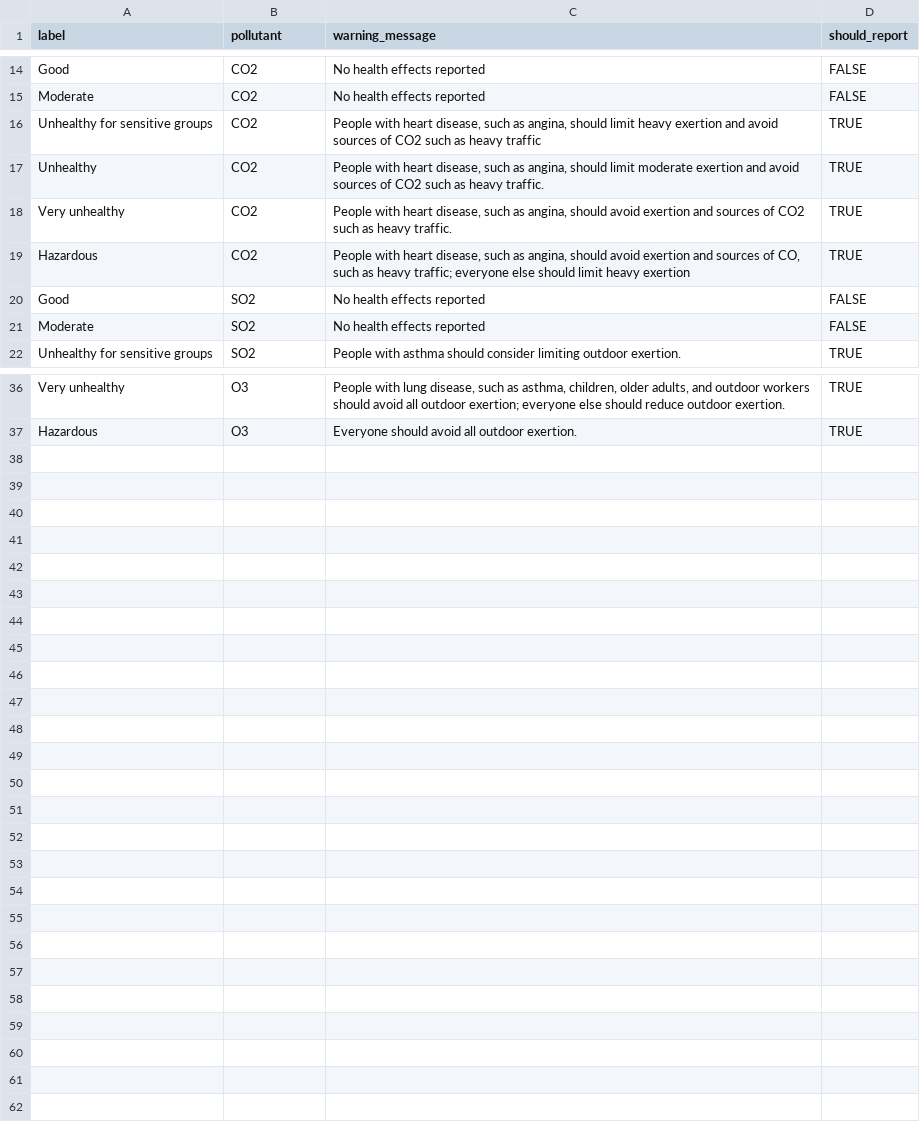
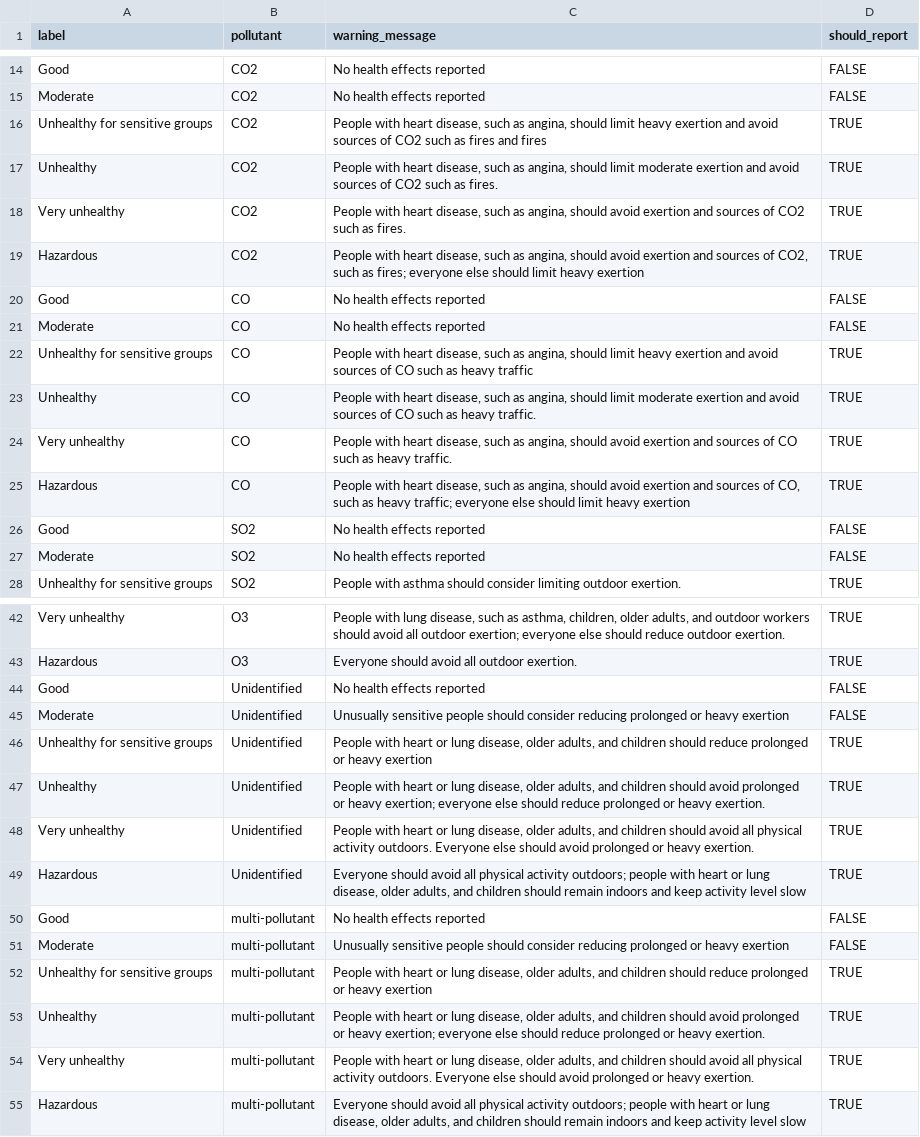
Before and after one commit to Light2Dark/quality-of-life, a CSV file: dbt/seeds/air_quality_warning.csv, drawn as a sheet; only a part is shown, gaps mark what is left out.

Commit message:
robustified data models and changed views to tables for speed of querying

```diff
--- a/dbt/seeds/air_quality_warning.csv
+++ b/dbt/seeds/air_quality_warning.csv
@@ -15,6 +15,12 @@ Good,CO2,No health effects reported,FALSE
 Moderate,CO2,No health effects reported,FALSE
-Unhealthy for sensitive groups,CO2,"People with heart disease, such as angina, should limit heavy exertion and avoid sources of CO2 such as heavy traffic",TRUE
-Unhealthy,CO2,"People with heart disease, such as angina, should limit moderate exertion and avoid sources of CO2 such as heavy traffic.",TRUE
-Very unhealthy,CO2,"People with heart disease, such as angina, should avoid exertion and sources of CO2 such as heavy traffic.",TRUE
-Hazardous,CO2,"People with heart disease, such as angina, should avoid exertion and sources of CO, such as heavy traffic; everyone else should limit heavy exertion",TRUE
+Unhealthy for sensitive groups,CO2,"People with heart disease, such as angina, should limit heavy exertion and avoid sources of CO2 such as fires and fires",TRUE
+Unhealthy,CO2,"People with heart disease, such as angina, should limit moderate exertion and avoid sources of CO2 such as fires.",TRUE
+Very unhealthy,CO2,"People with heart disease, such as angina, should avoid exertion and sources of CO2 such as fires.",TRUE
+Hazardous,CO2,"People with heart disease, such as angina, should avoid exertion and sources of CO2, such as fires; everyone else should limit heavy exertion",TRUE
+Good,CO,No health effects reported,FALSE
+Moderate,CO,No health effects reported,FALSE
+Unhealthy for sensitive groups,CO,"People with heart disease, such as angina, should limit heavy exertion and avoid sources of CO such as heavy traffic",TRUE
+Unhealthy,CO,"People with heart disease, such as angina, should limit moderate exertion and avoid sources of CO such as heavy traffic.",TRUE
+Very unhealthy,CO,"People with heart disease, such as angina, should avoid exertion and sources of CO such as heavy traffic.",TRUE
+Hazardous,CO,"People with heart disease, such as angina, should avoid exertion and sources of CO, such as heavy traffic; everyone else should limit heavy exertion",TRUE
 Good,SO2,No health effects reported,FALSE
@@ -37 +43,13 @@ Very unhealthy,O3,"People with lung disease, such as asthma, children, older adu
 Hazardous,O3,Everyone should avoid all outdoor exertion.,TRUE
+Good,Unidentified,No health effects reported,FALSE
+Moderate,Unidentified,Unusually sensitive people should consider reducing prolonged or heavy exertion,FALSE
+Unhealthy for sensitive groups,Unidentified,"People with heart or lung disease, older adults, and children should reduce prolonged or heavy exertion",TRUE
+Unhealthy,Unidentified,"People with heart or lung disease, older adults, and children should avoid prolonged or heavy exertion; everyone else should reduce prolonged or heavy exertion.",TRUE
+Very unhealthy,Unidentified,"People with heart or lung disease, older adults, and children should avoid all physical activity outdoors. Everyone else should avoid prolonged or heavy exertion.",TRUE
+Hazardous,Unidentified,"Everyone should avoid all physical activity outdoors; people with heart or lung disease, older adults, and children should remain indoors and keep activity level slow",TRUE
+Good,multi-pollutant,No health effects reported,FALSE
+Moderate,multi-pollutant,Unusually sensitive people should consider reducing prolonged or heavy exertion,FALSE
+Unhealthy for sensitive groups,multi-pollutant,"People with heart or lung disease, older adults, and children should reduce prolonged or heavy exertion",TRUE
+Unhealthy,multi-pollutant,"People with heart or lung disease, older adults, and children should avoid prolonged or heavy exertion; everyone else should reduce prolonged or heavy exertion.",TRUE
+Very unhealthy,multi-pollutant,"People with heart or lung disease, older adults, and children should avoid all physical activity outdoors. Everyone else should avoid prolonged or heavy exertion.",TRUE
+Hazardous,multi-pollutant,"Everyone should avoid all physical activity outdoors; people with heart or lung disease, older adults, and children should remain indoors and keep activity level slow",TRUE
```
Also changed, not shown: 12 other files.
